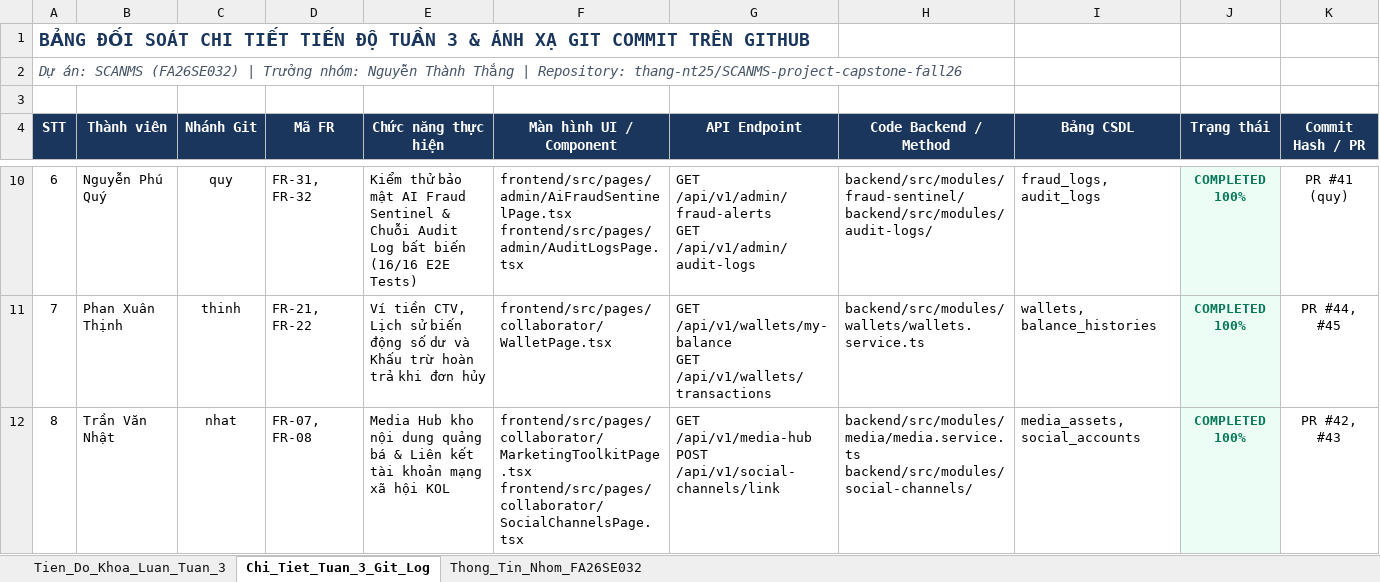
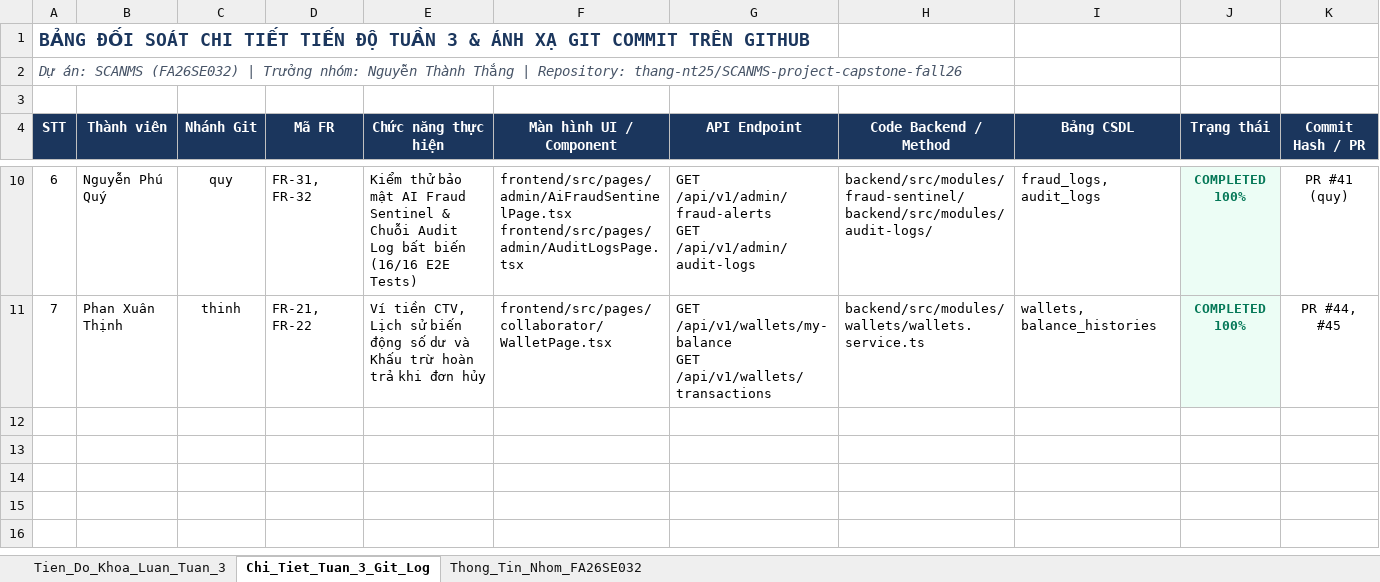
Before and after one commit to thang-nt25/SCANMS-project-capstone-fall26, an Excel workbook: BAO_CAO_TIEN_DO_TUAN_3_FA26SE032.xlsx, sheet Chi_Tiet_Tuan_3_Git_Log, drawn as a sheet; only a part is shown, gaps mark what is left out; values as stored, in another font and other column widths than the file's, no borders; ↵ is a line break in a cell; the diff names each change by its address in the sheet, - before the commit and + after, or states it on an @@ line.

```diff
--- a/BAO_CAO_TIEN_DO_TUAN_3_FA26SE032.xlsx (sheet Chi_Tiet_Tuan_3_Git_Log)
+++ b/BAO_CAO_TIEN_DO_TUAN_3_FA26SE032.xlsx (sheet Chi_Tiet_Tuan_3_Git_Log)
-row 12: 8 | Trần Văn Nhật | nhat | FR-07, FR-08 | Media Hub kho nội dung quảng bá & Liên kết tài khoản mạng xã hội KOL | frontend/src/pages/collaborator/MarketingToolkitPage.tsx ↵ frontend/src/pages/collaborator/SocialChannelsPage.tsx | GET /api/v1/media-hub ↵ POST /api/v1/social-channels/link | backend/src/modules/media/media.service.ts ↵ backend/src/modules/social-channels/ | media_assets, social_accounts | COMPLETED 100% | PR #42, #43
```
Also changed, not shown: sheet Thong_Tin_Nhom_FA26SE032, docs/BAO_CAO_TIEN_DO_TUAN_3_FA26SE032.xlsx, docs/FA26SE032_GFA96_MinhTTH5.xlsx, 5 other files.
